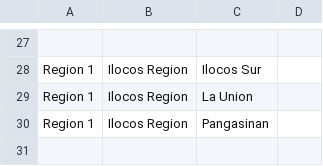
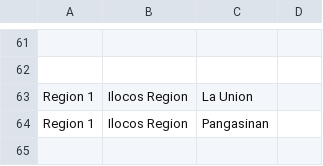
Before and after one commit to reginpv/ph-locations, a CSV file: ph-locations.csv, drawn as a sheet; only a part is shown, gaps mark what is left out; the diff covers the shown part only.

```diff
--- a/ph-locations.csv
+++ b/ph-locations.csv
@@ -27,3 +61,3 @@
 
-"Region 1", "Ilocos Region", "Ilocos Sur", ""
+
 "Region 1", "Ilocos Region", "La Union", ""
```
Also changed, not shown: 34 added rows elsewhere in this file.
